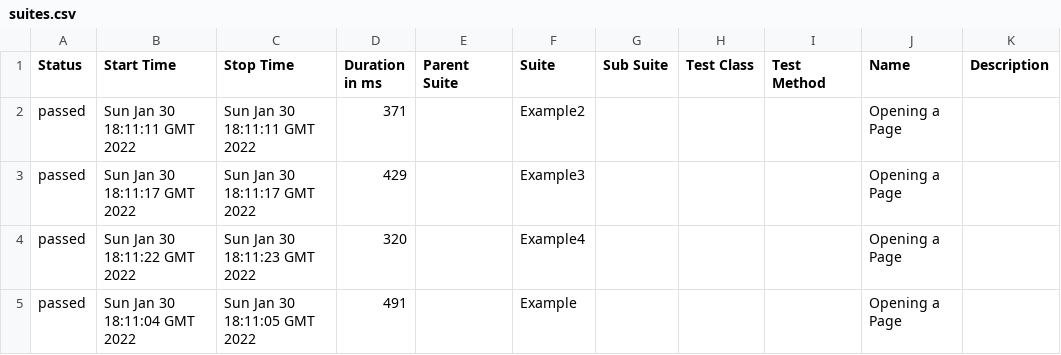
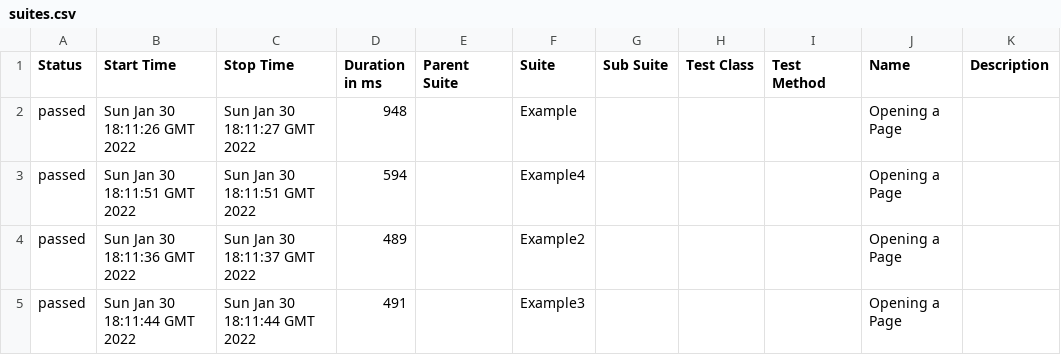
Before and after one commit to FerreiraJo/cypress-and-netlify-build-example, a CSV file: 49/data/suites.csv, drawn as a sheet.

```diff
--- a/49/data/suites.csv
+++ b/49/data/suites.csv
@@ -1,5 +1,5 @@
 "Status","Start Time","Stop Time","Duration in ms","Parent Suite","Suite","Sub Suite","Test Class","Test Method","Name","Description"
-"passed","Sun Jan 30 18:11:11 GMT 2022","Sun Jan 30 18:11:11 GMT 2022","371","","Example2","","","","Opening a Page",""
-"passed","Sun Jan 30 18:11:17 GMT 2022","Sun Jan 30 18:11:17 GMT 2022","429","","Example3","","","","Opening a Page",""
-"passed","Sun Jan 30 18:11:22 GMT 2022","Sun Jan 30 18:11:23 GMT 2022","320","","Example4","","","","Opening a Page",""
-"passed","Sun Jan 30 18:11:04 GMT 2022","Sun Jan 30 18:11:05 GMT 2022","491","","Example","","","","Opening a Page",""
+"passed","Sun Jan 30 18:11:26 GMT 2022","Sun Jan 30 18:11:27 GMT 2022","948","","Example","","","","Opening a Page",""
+"passed","Sun Jan 30 18:11:51 GMT 2022","Sun Jan 30 18:11:51 GMT 2022","594","","Example4","","","","Opening a Page",""
+"passed","Sun Jan 30 18:11:36 GMT 2022","Sun Jan 30 18:11:37 GMT 2022","489","","Example2","","","","Opening a Page",""
+"passed","Sun Jan 30 18:11:44 GMT 2022","Sun Jan 30 18:11:44 GMT 2022","491","","Example3","","","","Opening a Page",""
```
Also changed, not shown: 49/data/behaviors.csv, 32 other files.
